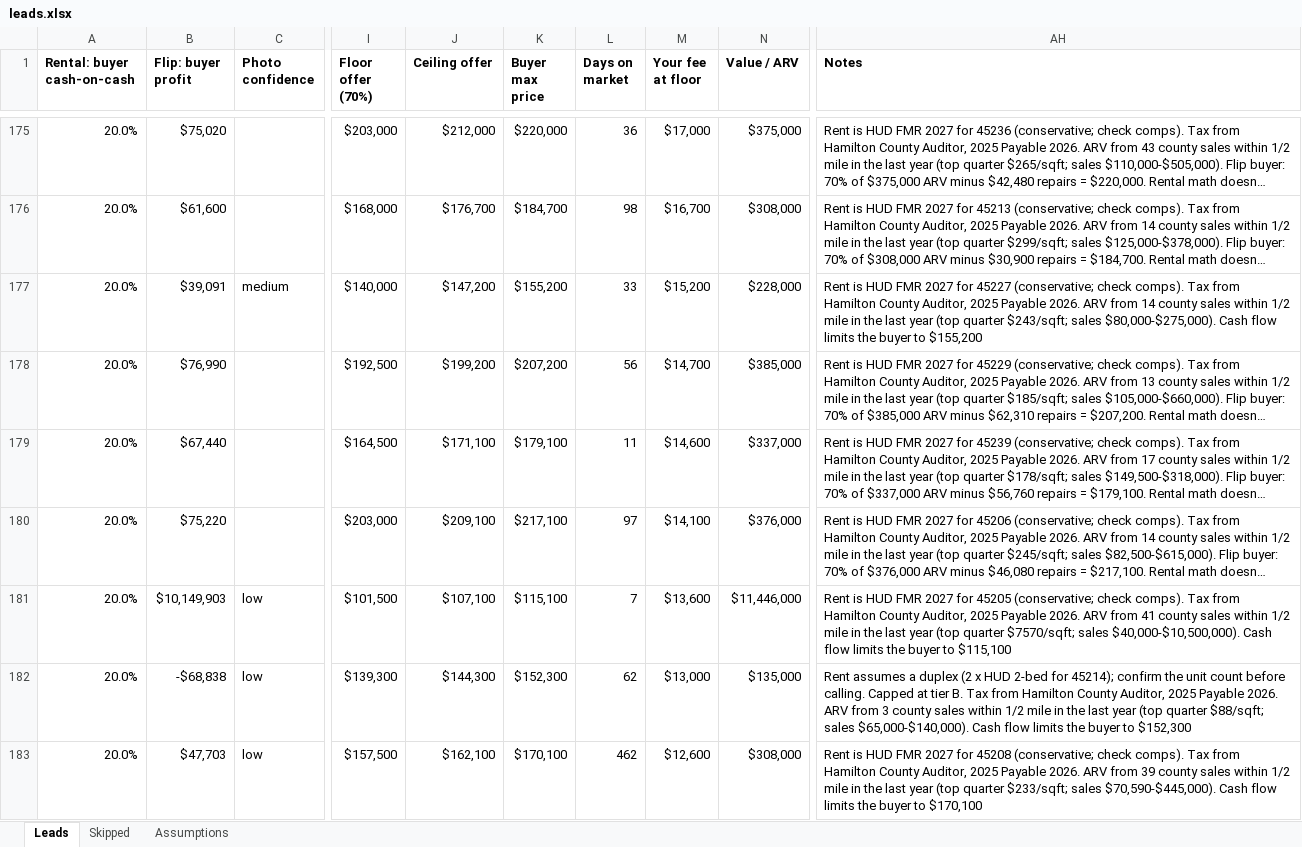
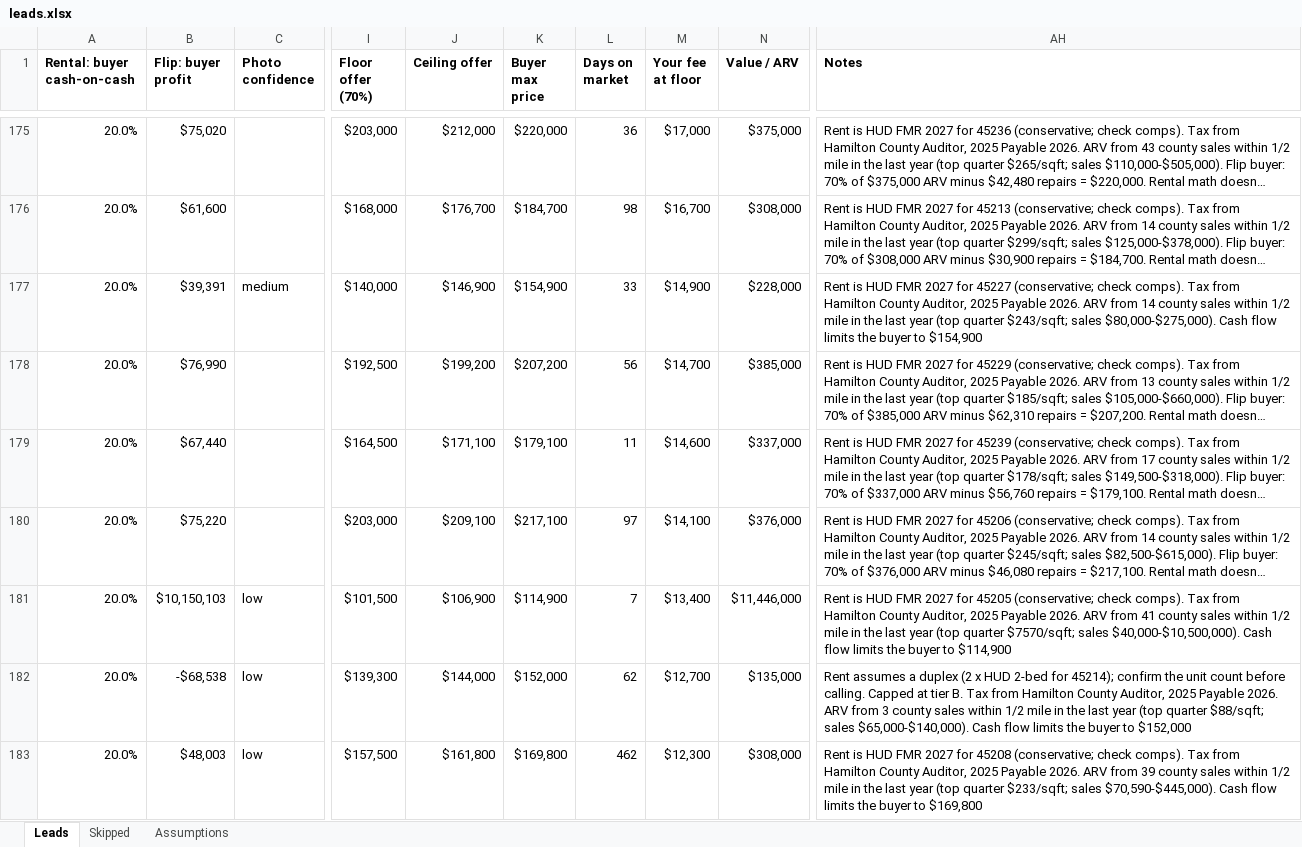
Before and after one commit to thomaswright03/wholesale-deal-finder, an Excel workbook: latest/leads.xlsx, sheet Leads, drawn as a sheet; only a part is shown, gaps mark what is left out; long unchanged cells end in …; values as stored, in another font and other column widths than the file's, no borders; the diff covers the shown part only; the diff names each change by its address in the sheet, - before the commit and + after, or states it on an @@ line.

```diff
--- a/latest/leads.xlsx (sheet Leads)
+++ b/latest/leads.xlsx (sheet Leads)
-B177 (Flip: buyer profit): $39,091
+B177 (Flip: buyer profit): $39,391
-J177 (Ceiling offer): $147,200
+J177 (Ceiling offer): $146,900
-K177 (Buyer max price): $155,200
+K177 (Buyer max price): $154,900
-M177 (Your fee at floor): $15,200
+M177 (Your fee at floor): $14,900
-AH177 (Notes): …buyer to $155,200
+AH177 (Notes): …buyer to $154,900
-B181 (Flip: buyer profit): $10,149,903
+B181 (Flip: buyer profit): $10,150,103
-J181 (Ceiling offer): $107,100
+J181 (Ceiling offer): $106,900
-K181 (Buyer max price): $115,100
+K181 (Buyer max price): $114,900
-M181 (Your fee at floor): $13,600
+M181 (Your fee at floor): $13,400
-AH181 (Notes): …buyer to $115,100
+AH181 (Notes): …buyer to $114,900
-B182 (Flip: buyer profit): -$68,838
+B182 (Flip: buyer profit): -$68,538
-J182 (Ceiling offer): $144,300
+J182 (Ceiling offer): $144,000
-K182 (Buyer max price): $152,300
+K182 (Buyer max price): $152,000
-M182 (Your fee at floor): $13,000
+M182 (Your fee at floor): $12,700
-AH182 (Notes): …buyer to $152,300
+AH182 (Notes): …buyer to $152,000
-B183 (Flip: buyer profit): $47,703
+B183 (Flip: buyer profit): $48,003
-J183 (Ceiling offer): $162,100
+J183 (Ceiling offer): $161,800
-K183 (Buyer max price): $170,100
+K183 (Buyer max price): $169,800
-M183 (Your fee at floor): $12,600
+M183 (Your fee at floor): $12,300
-AH183 (Notes): …buyer to $170,100
+AH183 (Notes): …buyer to $169,800
```
Also changed, not shown: 6 added rows, 6 removed rows and 123 edited cells elsewhere in this sheet, sheet Skipped, sheet Assumptions, 2 other files.
